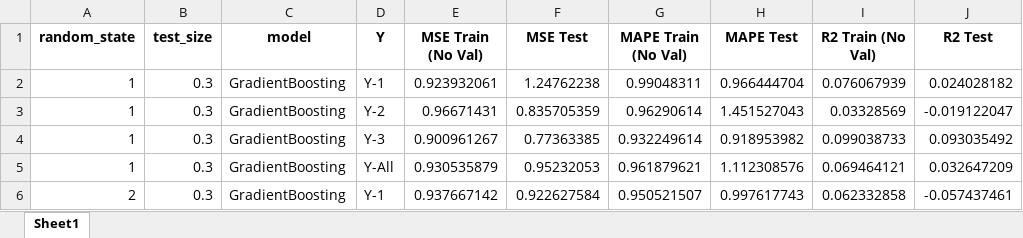
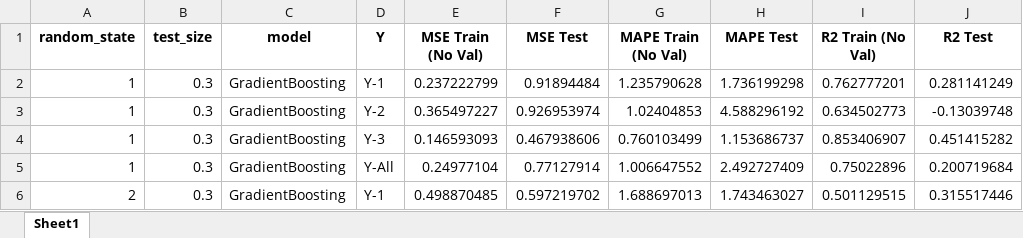
Before and after one commit to warisa-cmu/weld-ml, an Excel workbook: src/P07_af_all/T06_ml_auto_optuna_center/S03_calculate_performance.xlsx, sheet Sheet1, drawn as a sheet; only a part is shown; values as stored, in another font and other column widths than the file's, no borders; the diff covers the shown part only; the diff names each change by its address in the sheet, - before the commit and + after, or states it on an @@ line.

```diff
--- a/src/P07_af_all/T06_ml_auto_optuna_center/S03_calculate_performance.xlsx (sheet Sheet1)
+++ b/src/P07_af_all/T06_ml_auto_optuna_center/S03_calculate_performance.xlsx (sheet Sheet1)
-E2 (MSE Train (No Val)): 0.923932061
+E2 (MSE Train (No Val)): 0.237222799
-F2 (MSE Test): 1.24762238
+F2 (MSE Test): 0.91894484
-G2 (MAPE Train (No Val)): 0.99048311
+G2 (MAPE Train (No Val)): 1.235790628
-H2 (MAPE Test): 0.966444704
+H2 (MAPE Test): 1.736199298
-I2 (R2 Train (No Val)): 0.076067939
+I2 (R2 Train (No Val)): 0.762777201
-J2 (R2 Test): 0.024028182
+J2 (R2 Test): 0.281141249
-E3 (MSE Train (No Val)): 0.96671431
+E3 (MSE Train (No Val)): 0.365497227
-F3 (MSE Test): 0.835705359
+F3 (MSE Test): 0.926953974
-G3 (MAPE Train (No Val)): 0.96290614
+G3 (MAPE Train (No Val)): 1.02404853
-H3 (MAPE Test): 1.451527043
+H3 (MAPE Test): 4.588296192
-I3 (R2 Train (No Val)): 0.03328569
+I3 (R2 Train (No Val)): 0.634502773
-J3 (R2 Test): -0.019122047
+J3 (R2 Test): -0.13039748
-E4 (MSE Train (No Val)): 0.900961267
+E4 (MSE Train (No Val)): 0.146593093
-F4 (MSE Test): 0.77363385
+F4 (MSE Test): 0.467938606
-G4 (MAPE Train (No Val)): 0.932249614
+G4 (MAPE Train (No Val)): 0.760103499
-H4 (MAPE Test): 0.918953982
+H4 (MAPE Test): 1.153686737
-I4 (R2 Train (No Val)): 0.099038733
+I4 (R2 Train (No Val)): 0.853406907
-J4 (R2 Test): 0.093035492
+J4 (R2 Test): 0.451415282
-E5 (MSE Train (No Val)): 0.930535879
+E5 (MSE Train (No Val)): 0.24977104
-F5 (MSE Test): 0.95232053
+F5 (MSE Test): 0.77127914
-G5 (MAPE Train (No Val)): 0.961879621
+G5 (MAPE Train (No Val)): 1.006647552
-H5 (MAPE Test): 1.112308576
+H5 (MAPE Test): 2.492727409
-I5 (R2 Train (No Val)): 0.069464121
+I5 (R2 Train (No Val)): 0.75022896
-J5 (R2 Test): 0.032647209
+J5 (R2 Test): 0.200719684
-E6 (MSE Train (No Val)): 0.937667142
+E6 (MSE Train (No Val)): 0.498870485
-F6 (MSE Test): 0.922627584
+F6 (MSE Test): 0.597219702
-G6 (MAPE Train (No Val)): 0.950521507
+G6 (MAPE Train (No Val)): 1.688697013
-H6 (MAPE Test): 0.997617743
+H6 (MAPE Test): 1.743463027
-I6 (R2 Train (No Val)): 0.062332858
+I6 (R2 Train (No Val)): 0.501129515
-J6 (R2 Test): -0.057437461
+J6 (R2 Test): 0.315517446
```
Also changed, not shown: 210 edited cells elsewhere in this sheet, src/P07_af_all/T06_ml_auto_optuna_center/S02_combine_study.xlsx, 50 other files.
